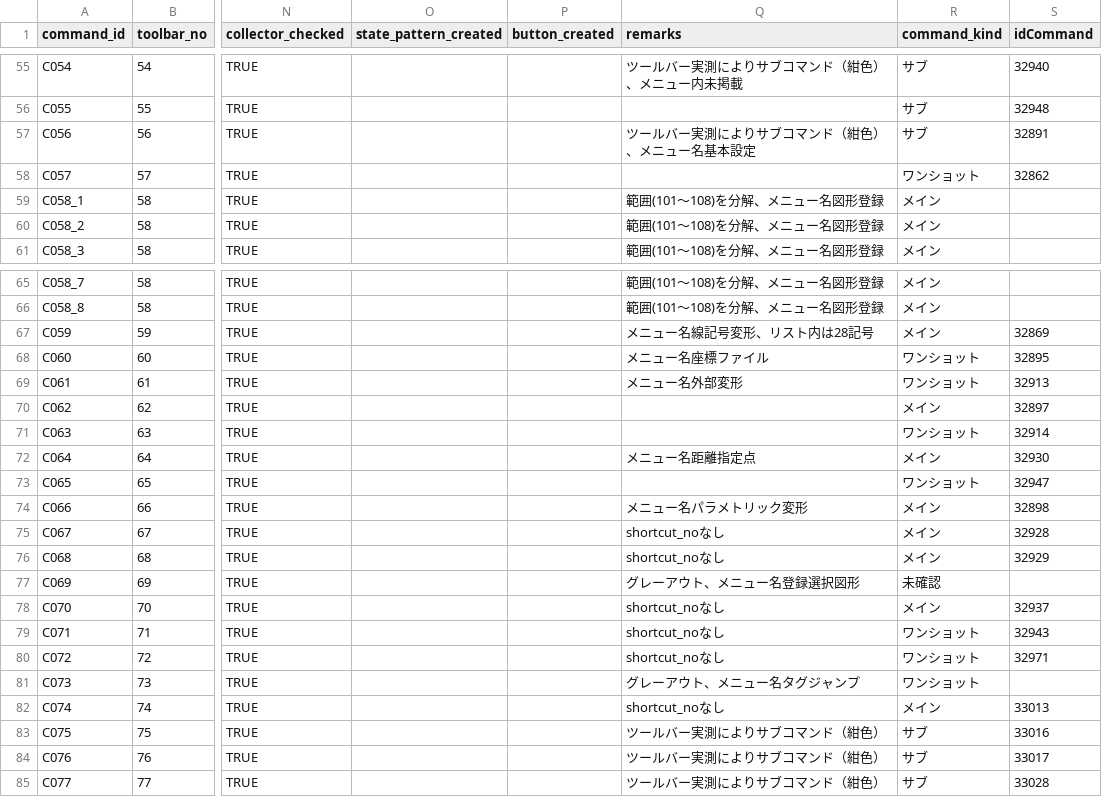
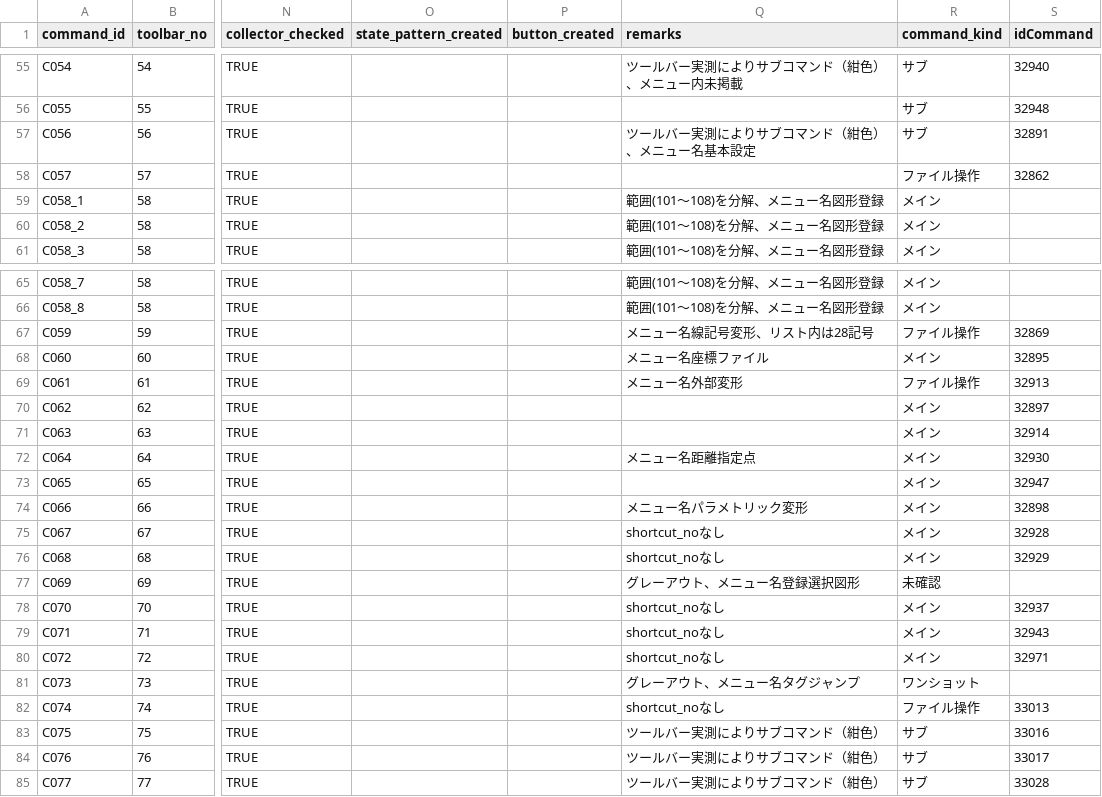
Before and after one commit to kamokaihatu/JwNavigator, a CSV file: data/commands_master.csv, drawn as a sheet; only a part is shown, gaps mark what is left out; the diff covers the shown part only; the diff names each change by its address in the sheet, - before the commit and + after, or states it on an @@ line.

```diff
--- a/data/commands_master.csv
+++ b/data/commands_master.csv
-R58 (command_kind): ワンショット
+R58 (command_kind): ファイル操作
-R67 (command_kind): メイン
+R67 (command_kind): ファイル操作
-R68 (command_kind): ワンショット
+R68 (command_kind): メイン
-R69 (command_kind): ワンショット
+R69 (command_kind): ファイル操作
-R71 (command_kind): ワンショット
+R71 (command_kind): メイン
-R73 (command_kind): ワンショット
+R73 (command_kind): メイン
-R79:R80 (command_kind): ワンショット
+R79:R80 (command_kind): メイン
-R82 (command_kind): メイン
+R82 (command_kind): ファイル操作
```
Also changed, not shown: 18 edited cells elsewhere in this file, 5 other files.
